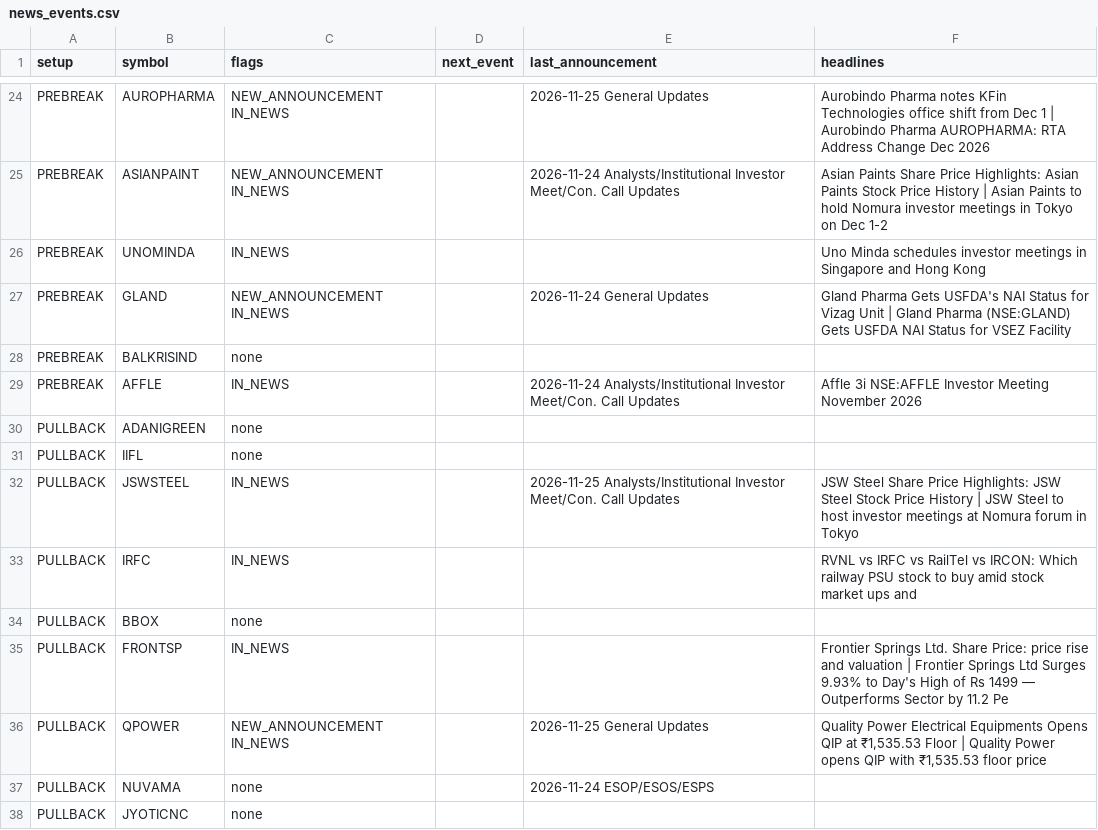
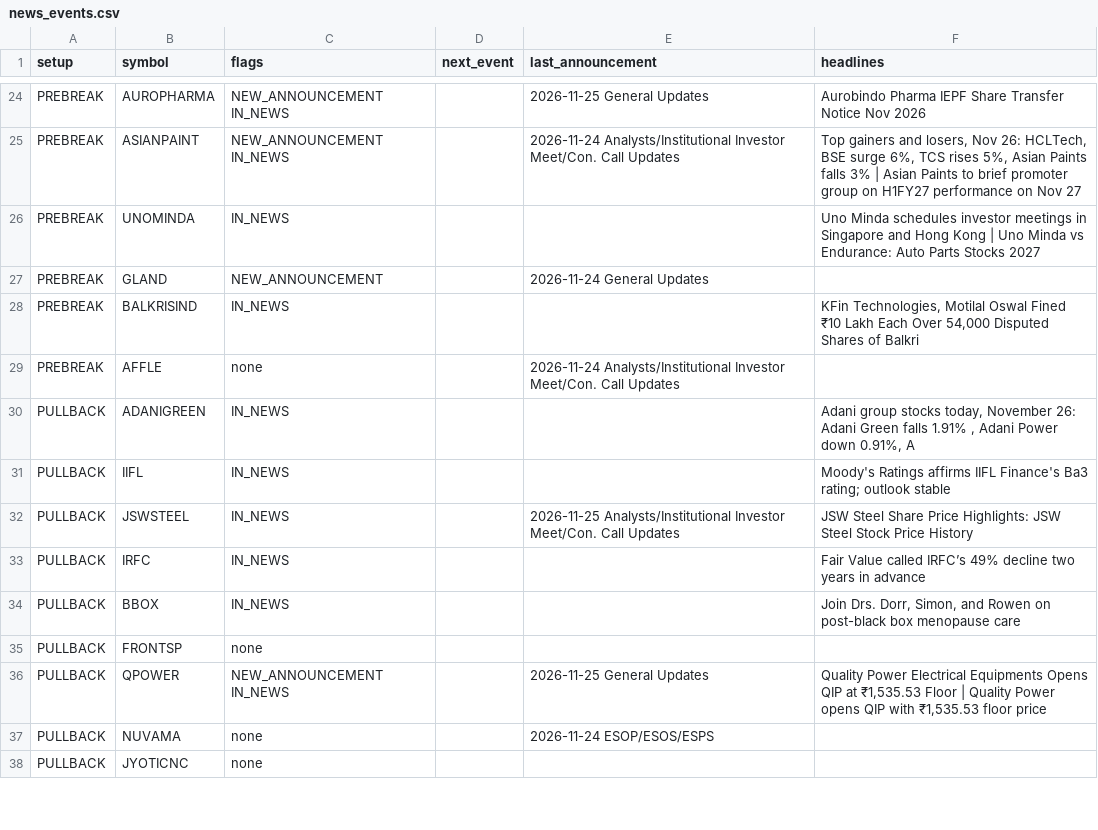
Before and after one commit to sufiyan9512-hue/swing-desk, a CSV file: docs/news_events.csv, drawn as a sheet; only a part is shown, gaps mark what is left out; the diff covers the shown part only; the diff names each change by its address in the sheet, - before the commit and + after, or states it on an @@ line.

```diff
--- a/docs/news_events.csv
+++ b/docs/news_events.csv
-F24 (headlines): Aurobindo Pharma notes KFin Technologies office shift from Dec 1 | Aurobindo Pharma AUROPHARMA: RTA Address Change Dec 2026
+F24 (headlines): Aurobindo Pharma IEPF Share Transfer Notice Nov 2026
-F25 (headlines): Asian Paints Share Price Highlights: Asian Paints Stock Price History | Asian Paints to hold Nomura investor meetings in Tokyo on Dec 1-2
+F25 (headlines): Top gainers and losers, Nov 26: HCLTech, BSE surge 6%, TCS rises 5%, Asian Paints falls 3% | Asian Paints to brief promoter group on H1FY27 performance on Nov 27
-F26 (headlines): …Hong Kong
+F26 (headlines): …Hong Kong | Uno Minda vs Endurance: Auto Parts Stocks 2027
-C27 (flags): NEW_ANNOUNCEMENT IN_NEWS
+C27 (flags): NEW_ANNOUNCEMENT
-F27 (headlines): Gland Pharma Gets USFDA's NAI Status for Vizag Unit | Gland Pharma (NSE:GLAND) Gets USFDA NAI Status for VSEZ Facility
+F27 (headlines): (empty)
-C28 (flags): none
+C28 (flags): IN_NEWS
-F28 (headlines): (empty)
+F28 (headlines): KFin Technologies, Motilal Oswal Fined ₹10 Lakh Each Over 54,000 Disputed Shares of Balkri
-C29 (flags): IN_NEWS
+C29 (flags): none
-F29 (headlines): Affle 3i NSE:AFFLE Investor Meeting November 2026
+F29 (headlines): (empty)
-C30:C31 (flags): none
+C30:C31 (flags): IN_NEWS
-F30 (headlines): (empty)
+F30 (headlines): Adani group stocks today, November 26: Adani Green falls 1.91% , Adani Power down 0.91%, A
-F31 (headlines): (empty)
+F31 (headlines): Moody's Ratings affirms IIFL Finance's Ba3 rating; outlook stable
-F32 (headlines): …Price History | JSW Steel to host investor meetings at Nomura forum in Tokyo
+F32 (headlines): …Price History
-F33 (headlines): RVNL vs IRFC vs RailTel vs IRCON: Which railway PSU stock to buy amid stock market ups and
+F33 (headlines): Fair Value called IRFC’s 49% decline two years in advance
-C34 (flags): none
+C34 (flags): IN_NEWS
-F34 (headlines): (empty)
+F34 (headlines): Join Drs. Dorr, Simon, and Rowen on post-black box menopause care
-C35 (flags): IN_NEWS
+C35 (flags): none
-F35 (headlines): Frontier Springs Ltd. Share Price: price rise and valuation | Frontier Springs Ltd Surges 9.93% to Day's High of Rs 1499 — Outperforms Sector by 11.2 Pe
+F35 (headlines): (empty)
```
Also changed, not shown: 85 edited cells elsewhere in this file, out/news_events.csv, 6 other files.
